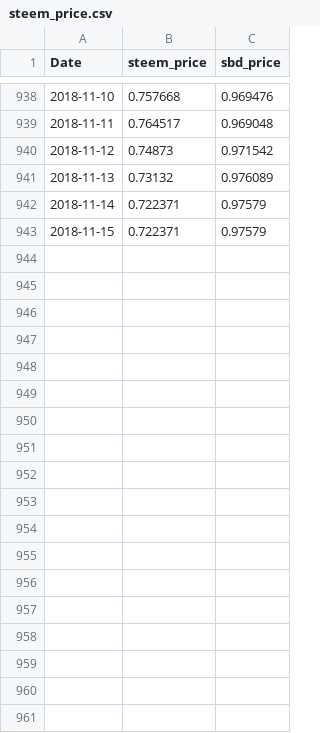
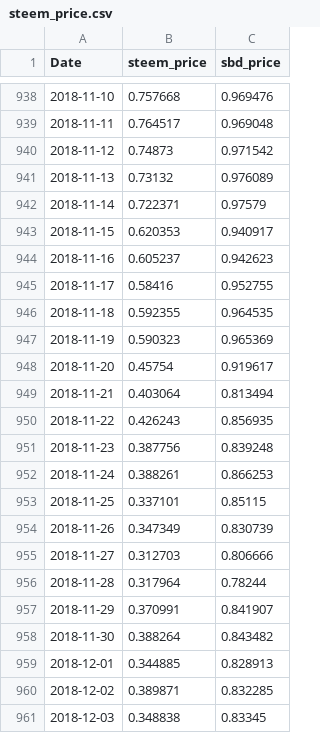
Before and after one commit to misrori/steemdetective_app, a CSV file: steem_price.csv, drawn as a sheet; only a part is shown, gaps mark what is left out; the diff covers the shown part only.

```diff
--- a/steem_price.csv
+++ b/steem_price.csv
@@ -942,2 +942,20 @@
 2018-11-14,0.722371,0.97579
-2018-11-15,0.722371,0.97579
+2018-11-15,0.620353,0.940917
+2018-11-16,0.605237,0.942623
+2018-11-17,0.58416,0.952755
+2018-11-18,0.592355,0.964535
+2018-11-19,0.590323,0.965369
+2018-11-20,0.45754,0.919617
+2018-11-21,0.403064,0.813494
+2018-11-22,0.426243,0.856935
+2018-11-23,0.387756,0.839248
+2018-11-24,0.388261,0.866253
+2018-11-25,0.337101,0.85115
+2018-11-26,0.347349,0.830739
+2018-11-27,0.312703,0.806666
+2018-11-28,0.317964,0.78244
+2018-11-29,0.370991,0.841907
+2018-11-30,0.388264,0.843482
+2018-12-01,0.344885,0.828913
+2018-12-02,0.389871,0.832285
+2018-12-03,0.348838,0.83345
```
Also changed, not shown: 11 added rows elsewhere in this file, 8 other files.
